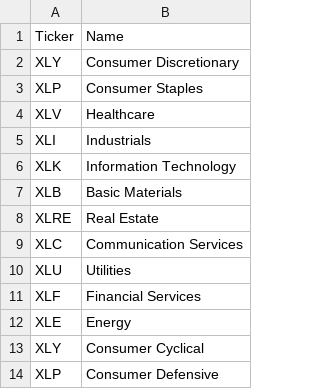
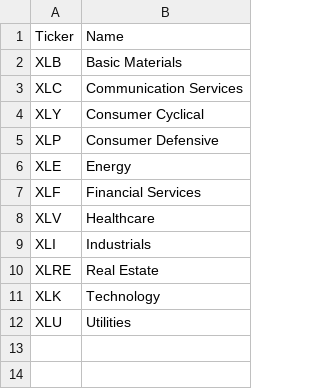
Before and after one commit to cg03521/Trading-Zone, a CSV file: Data/tickers_settori_sp500.csv, drawn as a sheet.

Commit message:
Add files via upload

```diff
--- a/Data/tickers_settori_sp500.csv
+++ b/Data/tickers_settori_sp500.csv
@@ -1,14 +1,12 @@
 Ticker,Name
-XLY,Consumer Discretionary
-XLP,Consumer Staples
+XLB,Basic Materials
+XLC,Communication Services
+XLY,Consumer Cyclical
+XLP,Consumer Defensive
+XLE,Energy
+XLF,Financial Services
 XLV,Healthcare
 XLI,Industrials
-XLK,Information Technology
-XLB,Basic Materials
 XLRE,Real Estate
-XLC,Communication Services
+XLK,Technology
 XLU,Utilities
-XLF,Financial Services
-XLE,Energy
-XLY, Consumer Cyclical
-XLP, Consumer Defensive
```
